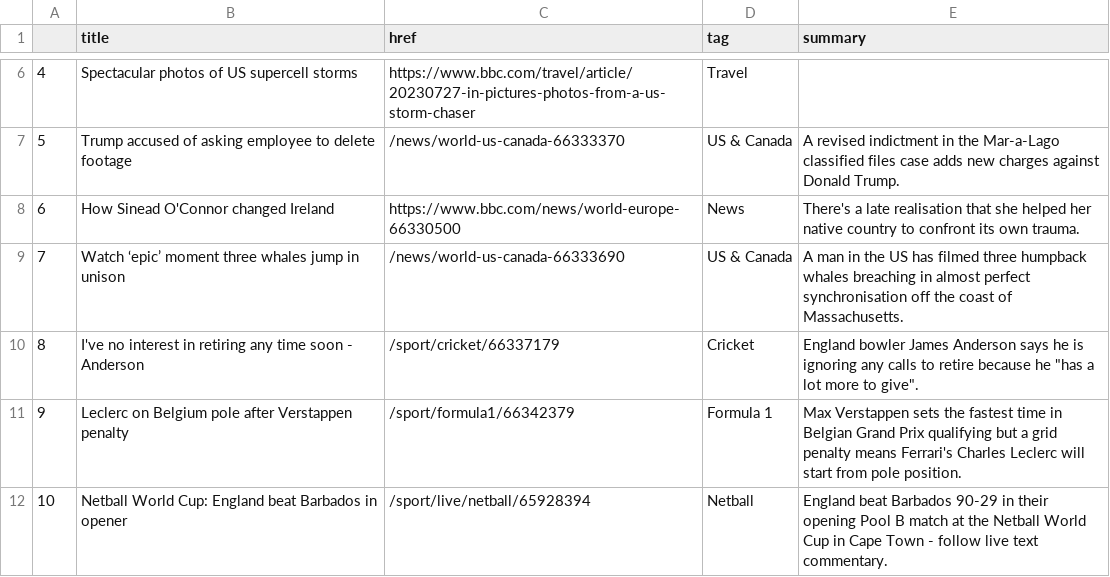
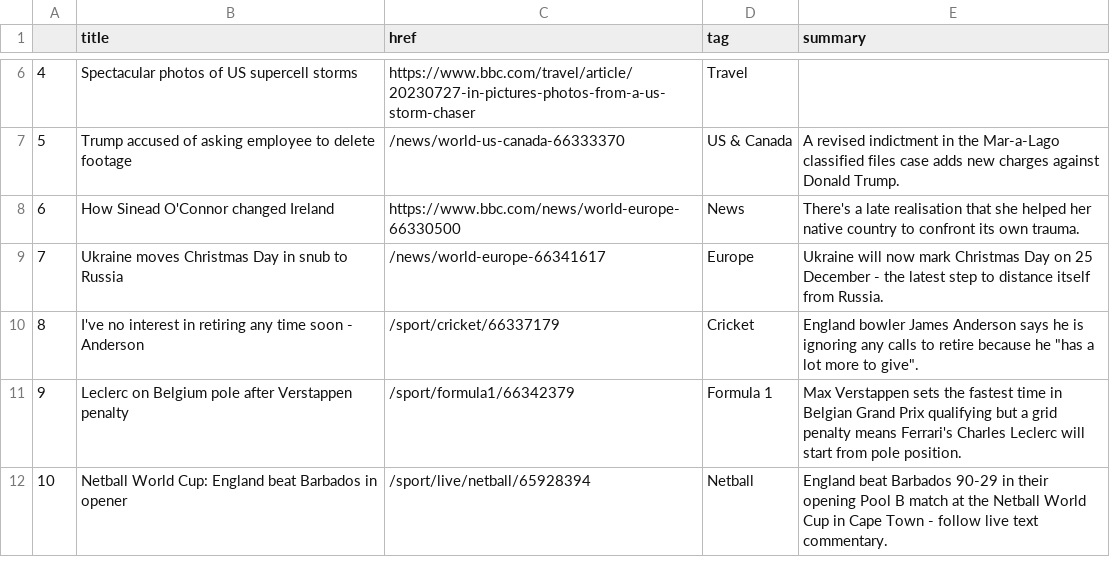
Before and after one commit to jbolster252/scraper.py, a CSV file: bbc-headlines.csv, drawn as a sheet; only a part is shown, gaps mark what is left out.

```diff
--- a/bbc-headlines.csv
+++ b/bbc-headlines.csv
@@ -8,3 +8,3 @@
 6,How Sinead O'Connor changed Ireland,https://www.bbc.com/news/world-europe-66330500,News,There's a late realisation that she helped her native country to confront its own trauma.
-7,Watch ‘epic’ moment three whales jump in unison,/news/world-us-canada-66333690,US & Canada,A man in the US has filmed three humpback whales breaching in almost perfect synchronisation off the coast of Massachusetts.
+7,Ukraine moves Christmas Day in snub to Russia,/news/world-europe-66341617,Europe,Ukraine will now mark Christmas Day on 25 December - the latest step to distance itself from Russia.
 8,I've no interest in retiring any time soon - Anderson,/sport/cricket/66337179,Cricket,"England bowler James Anderson says he is ignoring any calls to retire because he ""has a lot more to give""."
```
